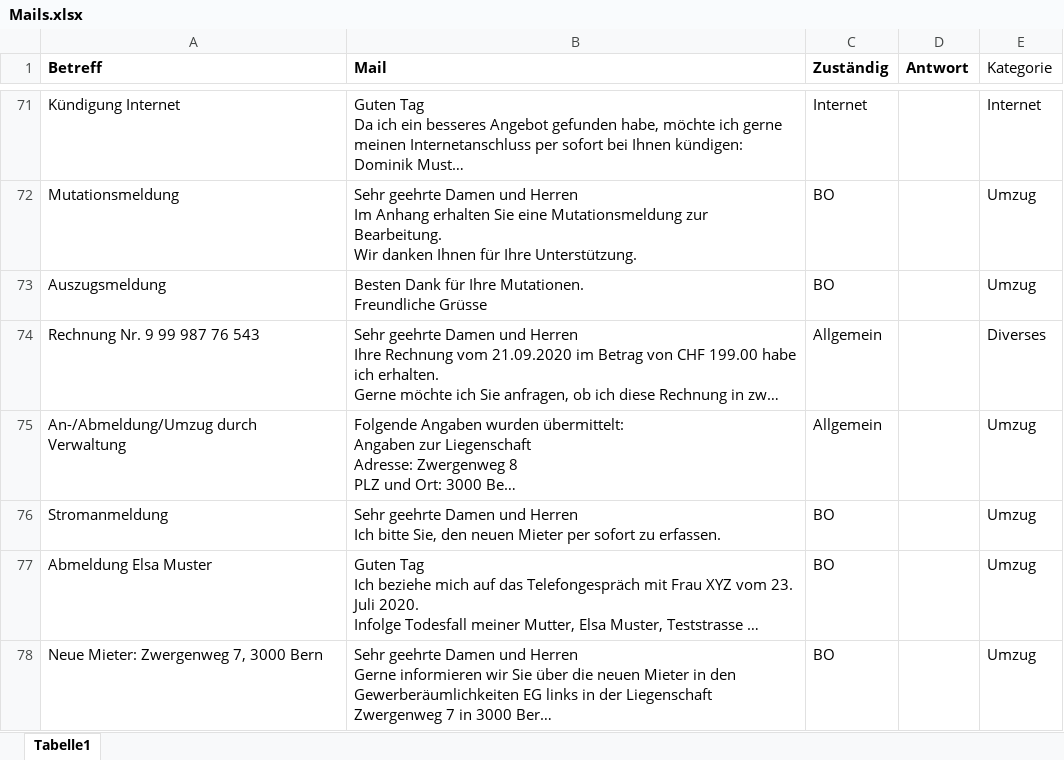
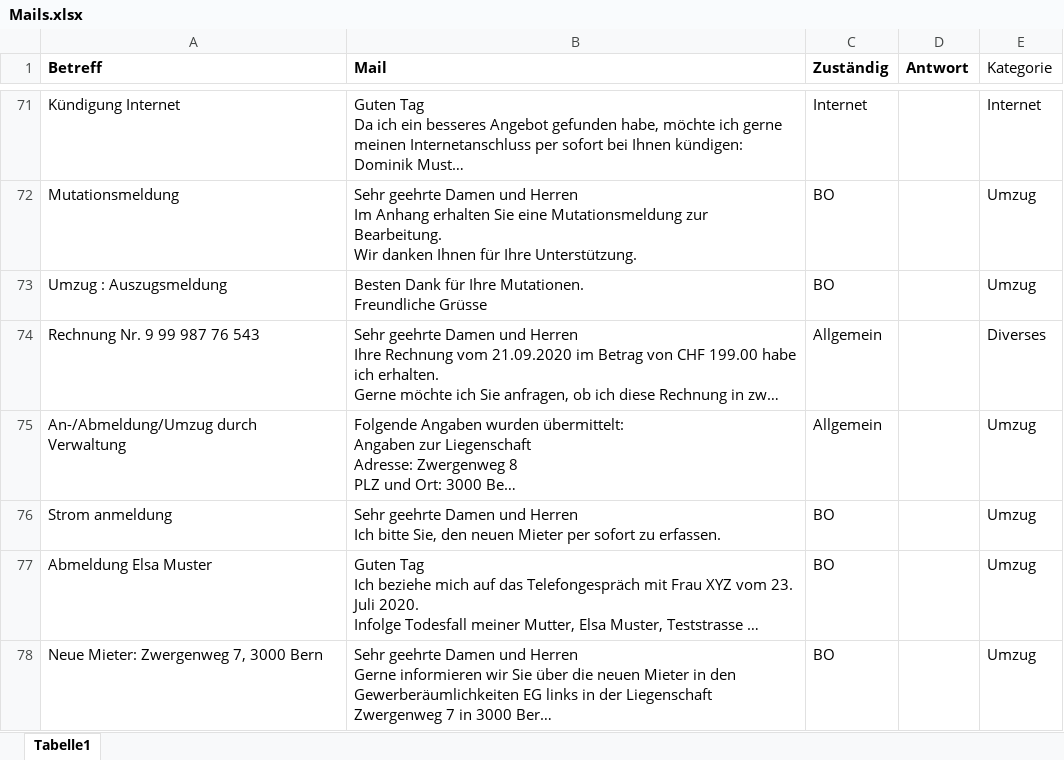
Before and after one commit to CariusLars/YBH2020, an Excel workbook: data/Mails.xlsx, sheet Tabelle1, drawn as a sheet; only a part is shown, gaps mark what is left out; long unchanged cells end in …; values as stored, in another font and other column widths than the file's, no borders; charts and pictures not drawn; the diff covers the shown part only; the diff names each change by its address in the sheet, - before the commit and + after, or states it on an @@ line.

```diff
--- a/data/Mails.xlsx (sheet Tabelle1)
+++ b/data/Mails.xlsx (sheet Tabelle1)
-A73 (Betreff): Auszugsmeldung
+A73 (Betreff): Umzug : Auszugsmeldung
-A76 (Betreff): Stromanmeldung
+A76 (Betreff): Strom anmeldung
```
Also changed, not shown: 4 edited cells elsewhere in this sheet, 2 other files.
